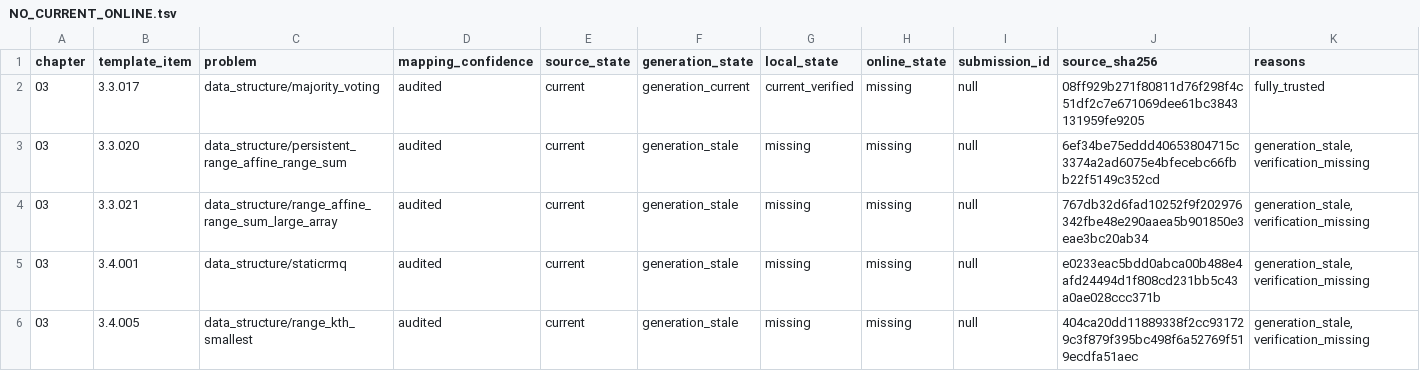
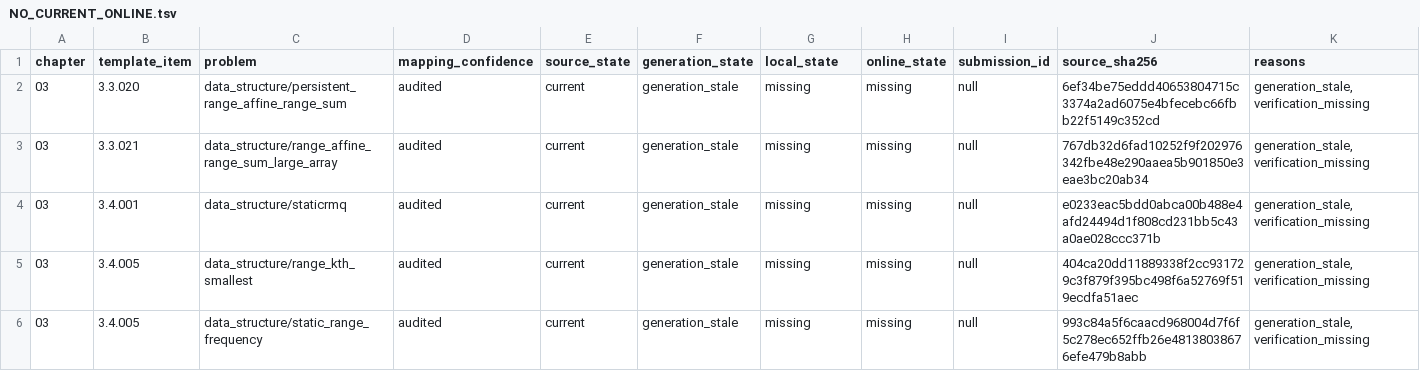
Before and after one commit to husqqq/hushuqi-algorithm-template, a TSV file: library-checker-template-solutions/不可完全置信清单/NO_CURRENT_ONLINE.tsv, drawn as a sheet; only a part is shown; the shorter side is filled out with more unchanged rows; the diff names each change by its address in the sheet, - before the commit and + after, or states it on an @@ line.

```diff
--- a/library-checker-template-solutions/不可完全置信清单/NO_CURRENT_ONLINE.tsv
+++ b/library-checker-template-solutions/不可完全置信清单/NO_CURRENT_ONLINE.tsv
-row 2: 03 | 3.3.017 | data_structure/majority_voting | audited | current | generation_current | current_verified | missing | null | 08ff929b271f80811d76f298f4c51df2c7e671069dee61bc3843131959fe9205 | fully_trusted
```
Also changed, not shown: 4 other files.
